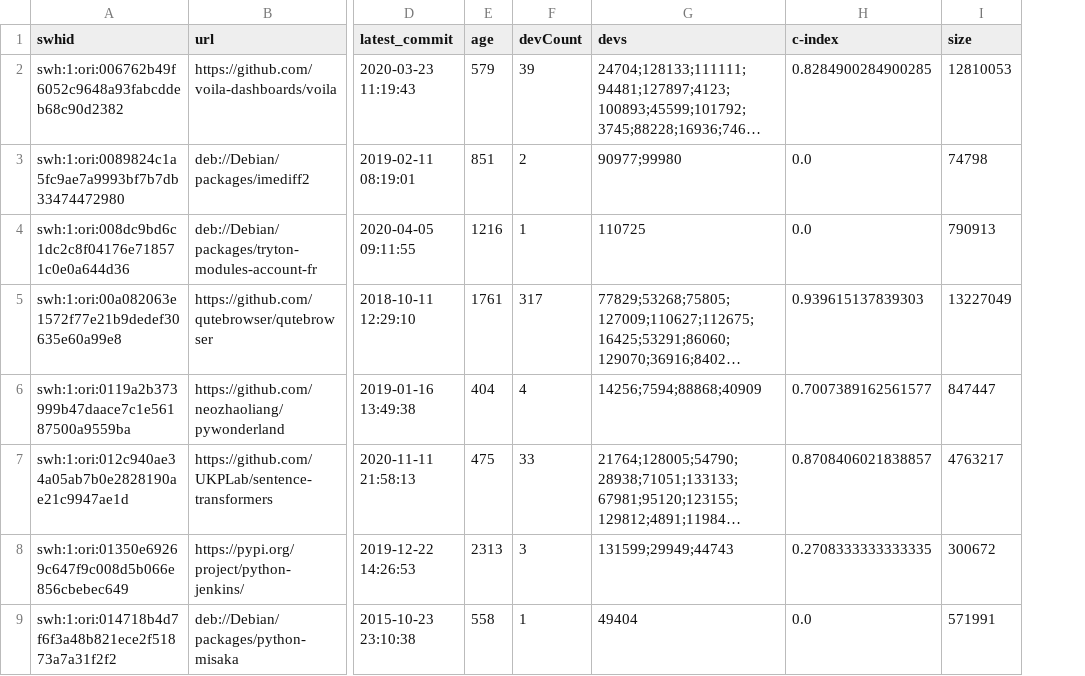
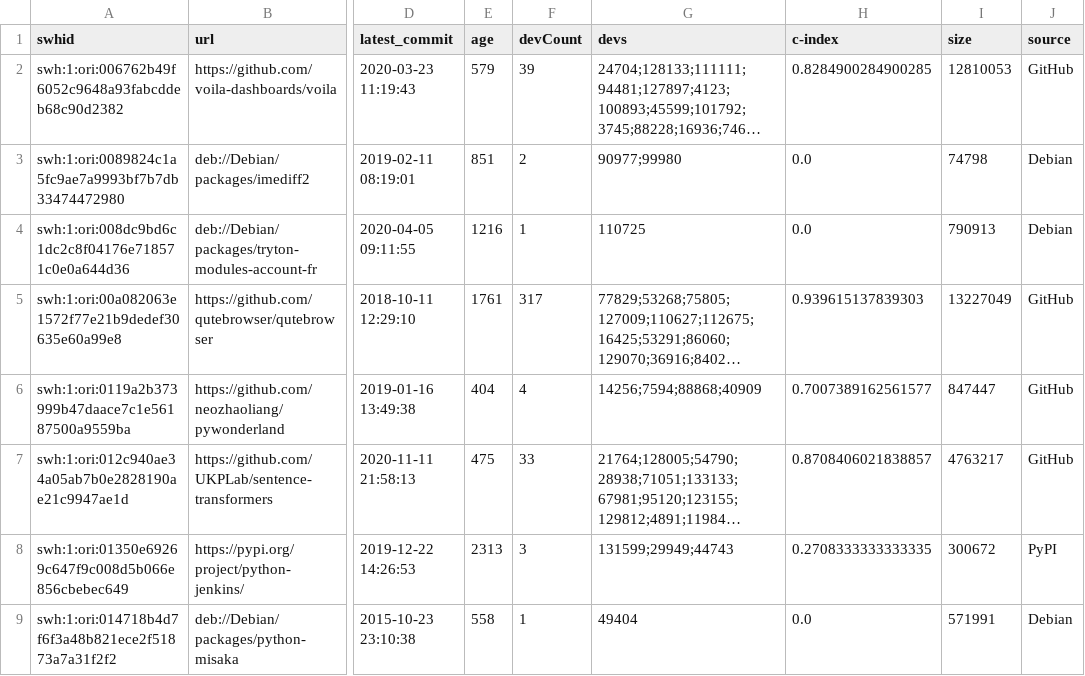
Before and after one commit to Fontaine44/CAPSTONE, a CSV file: data/partial_metrics.csv, drawn as a sheet; only a part is shown, gaps mark what is left out; long unchanged cells end in …; the diff names each change by its address in the sheet, - before the commit and + after, or states it on an @@ line.

Commit message:
added get_source function

```diff
--- a/data/partial_metrics.csv
+++ b/data/partial_metrics.csv
+column J (source), rows 2-9: GitHub | Debian | Debian | GitHub | GitHub | GitHub | PyPI | Debian
```
Also changed, not shown: 4 other files.
